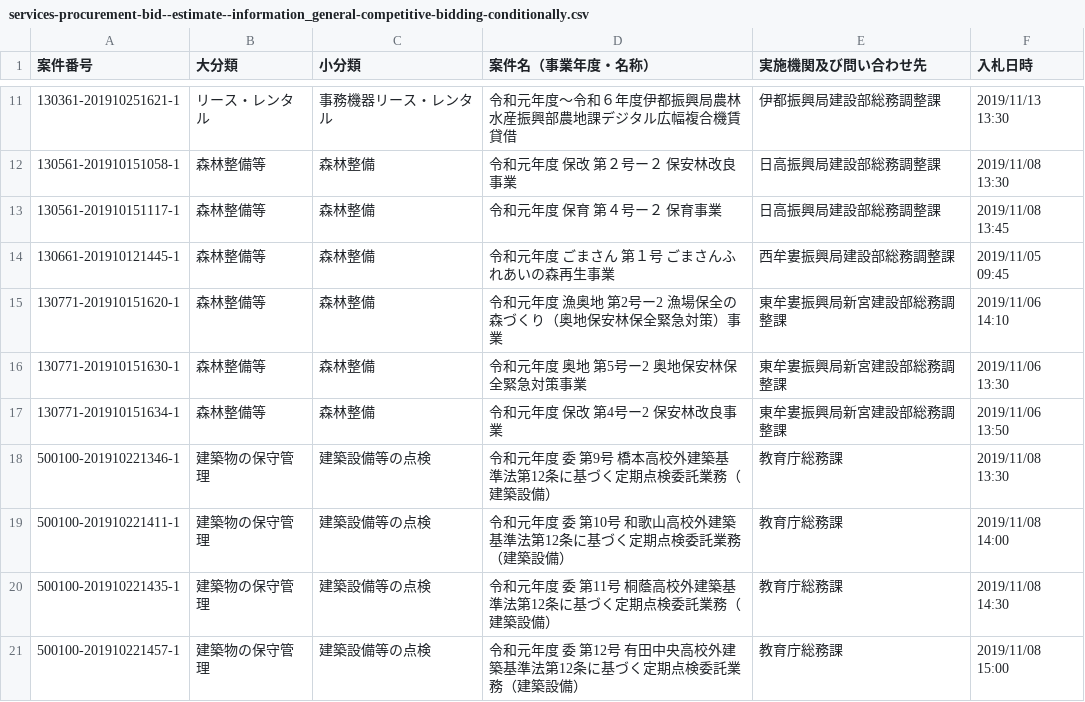
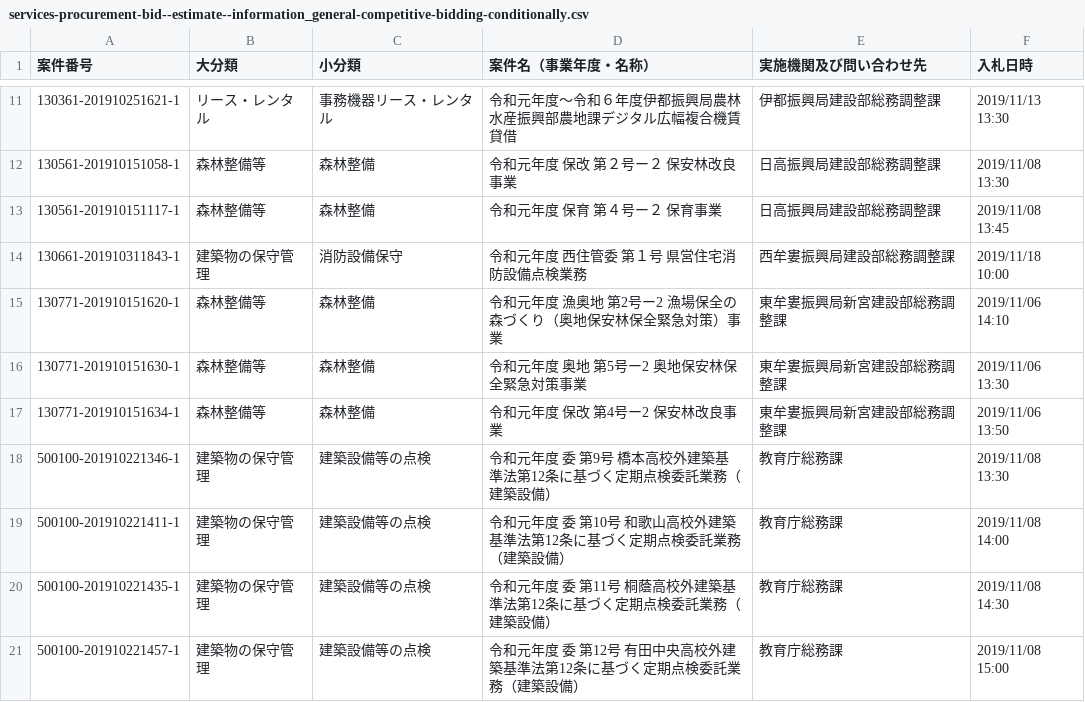
Before and after one commit to wakayama-pref-org/Services-procurement-bid--estimate--information_General-competitive-bidding-conditionally, a CSV file: csv/services-procurement-bid--estimate--information_general-competitive-bidding-conditionally.csv, drawn as a sheet; only a part is shown, gaps mark what is left out; removed rows and columns are numbered as before the commit, all else as after; the diff names each change by its address in the sheet, - before the commit and + after, or states it on an @@ line.

```diff
--- a/csv/services-procurement-bid--estimate--information_general-competitive-bidding-conditionally.csv
+++ b/csv/services-procurement-bid--estimate--information_general-competitive-bidding-conditionally.csv
-row 14: 130661-201910121445-1 | 森林整備等 | 森林整備 | 令和元年度 ごまさん 第１号 ごまさんふれあいの森再生事業 | 西牟婁振興局建設部総務調整課 | 2019/11/05 09:45
+row 14: 130661-201910311843-1 | 建築物の保守管理 | 消防設備保守 | 令和元年度 西住管委 第１号 県営住宅消防設備点検業務 | 西牟婁振興局建設部総務調整課 | 2019/11/18 10:00
```
Also changed, not shown: 1 other file.
